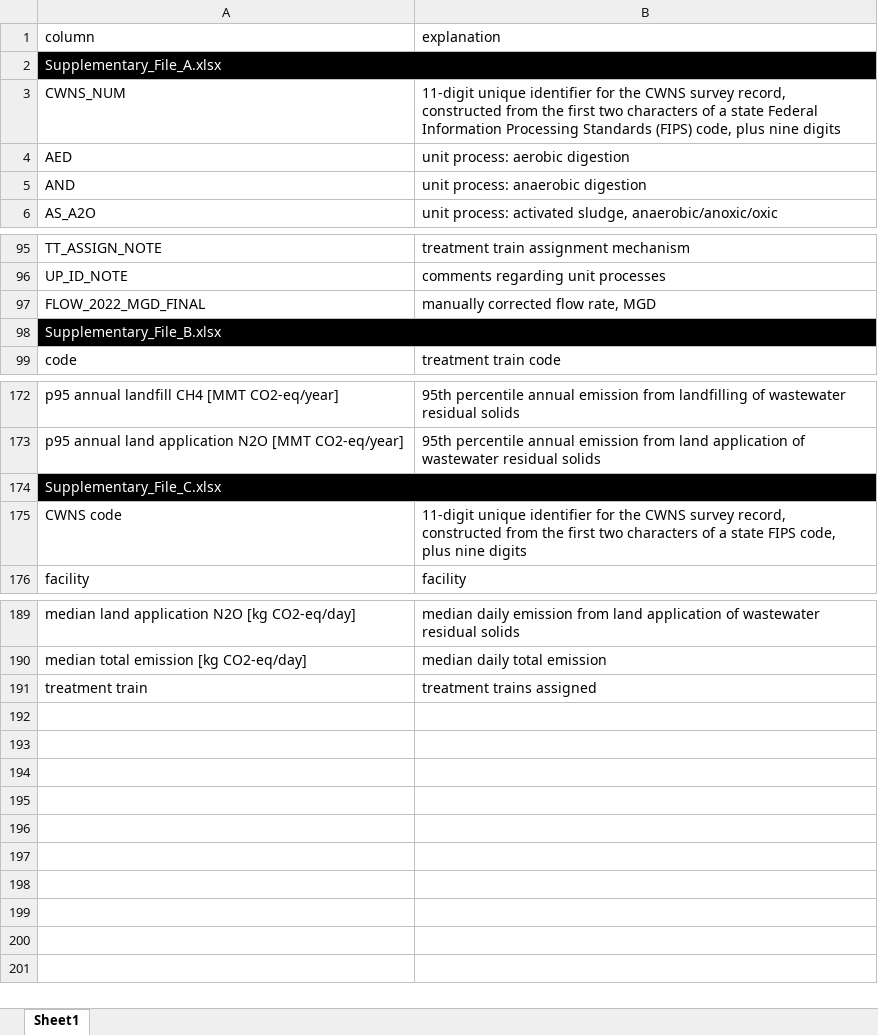
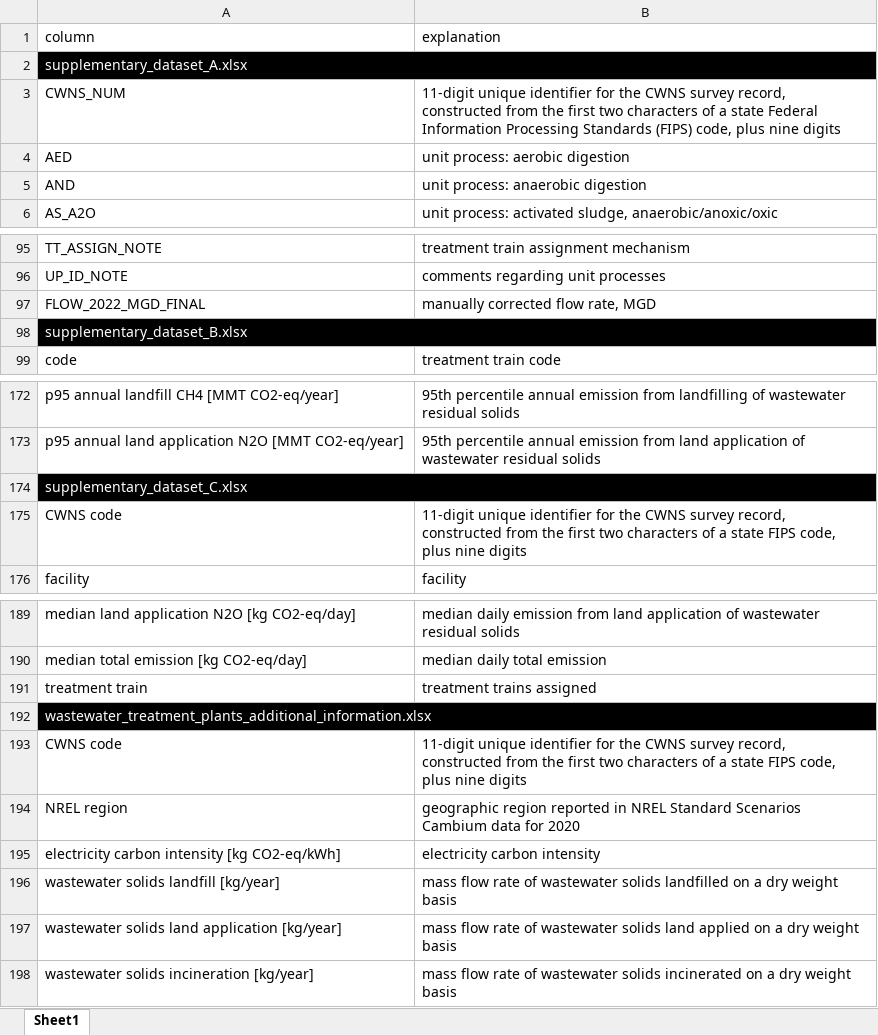
Before and after one commit to Saurajyoti/US_WWTP_GHG, an Excel workbook: supplementary_databases/column_explanation.xlsx, sheet Sheet1, drawn as a sheet; only a part is shown, gaps mark what is left out; values as stored, in another font and other column widths than the file's, no borders; the diff names each change by its address in the sheet, - before the commit and + after, or states it on an @@ line.

Commit message:
update supplementary datasets

```diff
--- a/supplementary_databases/column_explanation.xlsx (sheet Sheet1)
+++ b/supplementary_databases/column_explanation.xlsx (sheet Sheet1)
-A2 (column): Supplementary_File_A.xlsx
+A2 (column): supplementary_dataset_A.xlsx
-A98 (column): Supplementary_File_B.xlsx
+A98 (column): supplementary_dataset_B.xlsx
-A174 (column): Supplementary_File_C.xlsx
+A174 (column): supplementary_dataset_C.xlsx
+row 192: wastewater_treatment_plants_additional_information.xlsx
+row 193: CWNS code | 11-digit unique identifier for the CWNS survey record, constructed from the first two characters of a state FIPS code, plus nine digits
+row 194: NREL region | geographic region reported in NREL Standard Scenarios Cambium data for 2020
+row 195: electricity carbon intensity [kg CO2-eq/kWh] | electricity carbon intensity
+row 196: wastewater solids landfill [kg/year] | mass flow rate of wastewater solids landfilled on a dry weight basis
+row 197: wastewater solids land application [kg/year] | mass flow rate of wastewater solids land applied on a dry weight basis
+row 198: wastewater solids incineration [kg/year] | mass flow rate of wastewater solids incinerated on a dry weight basis
```
Also changed, not shown: 6 other files.
